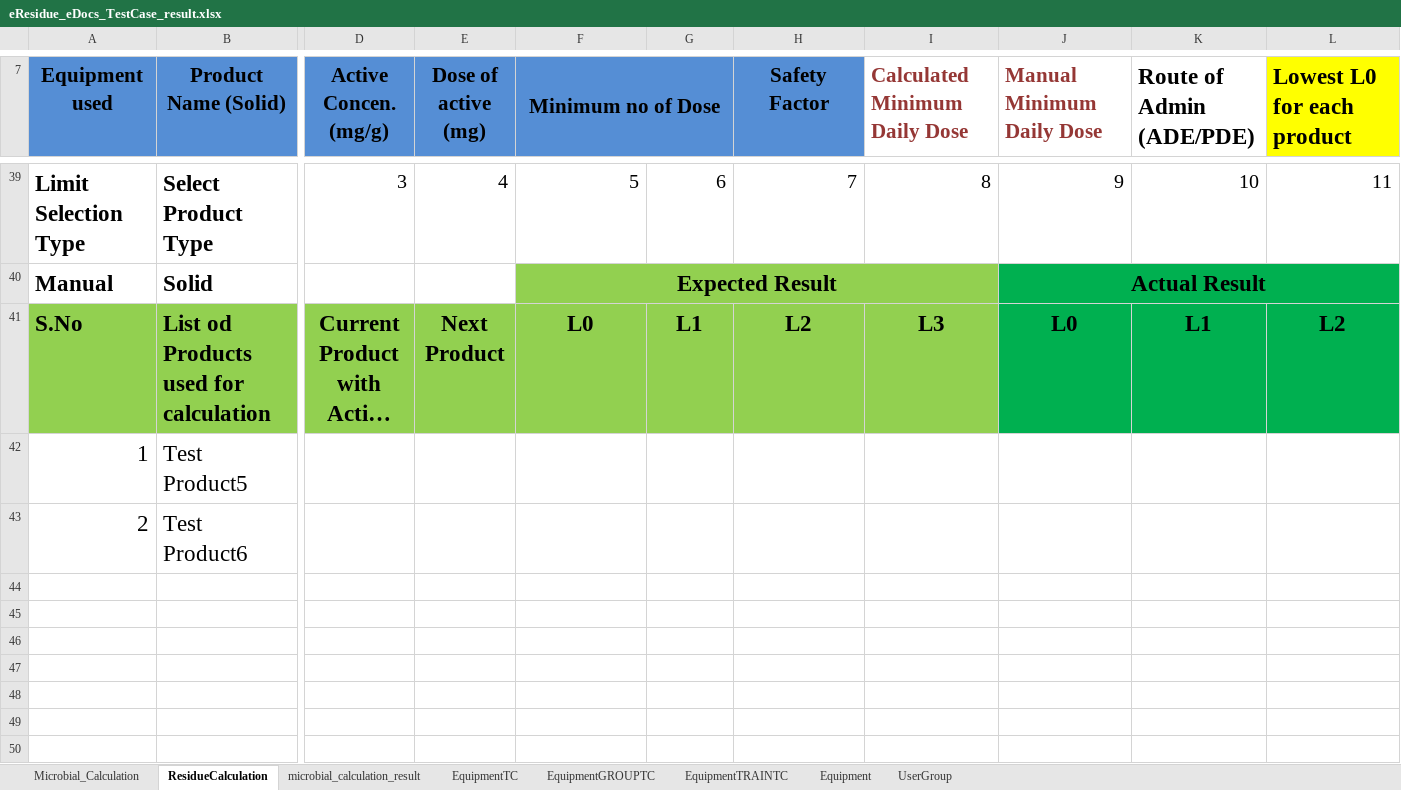
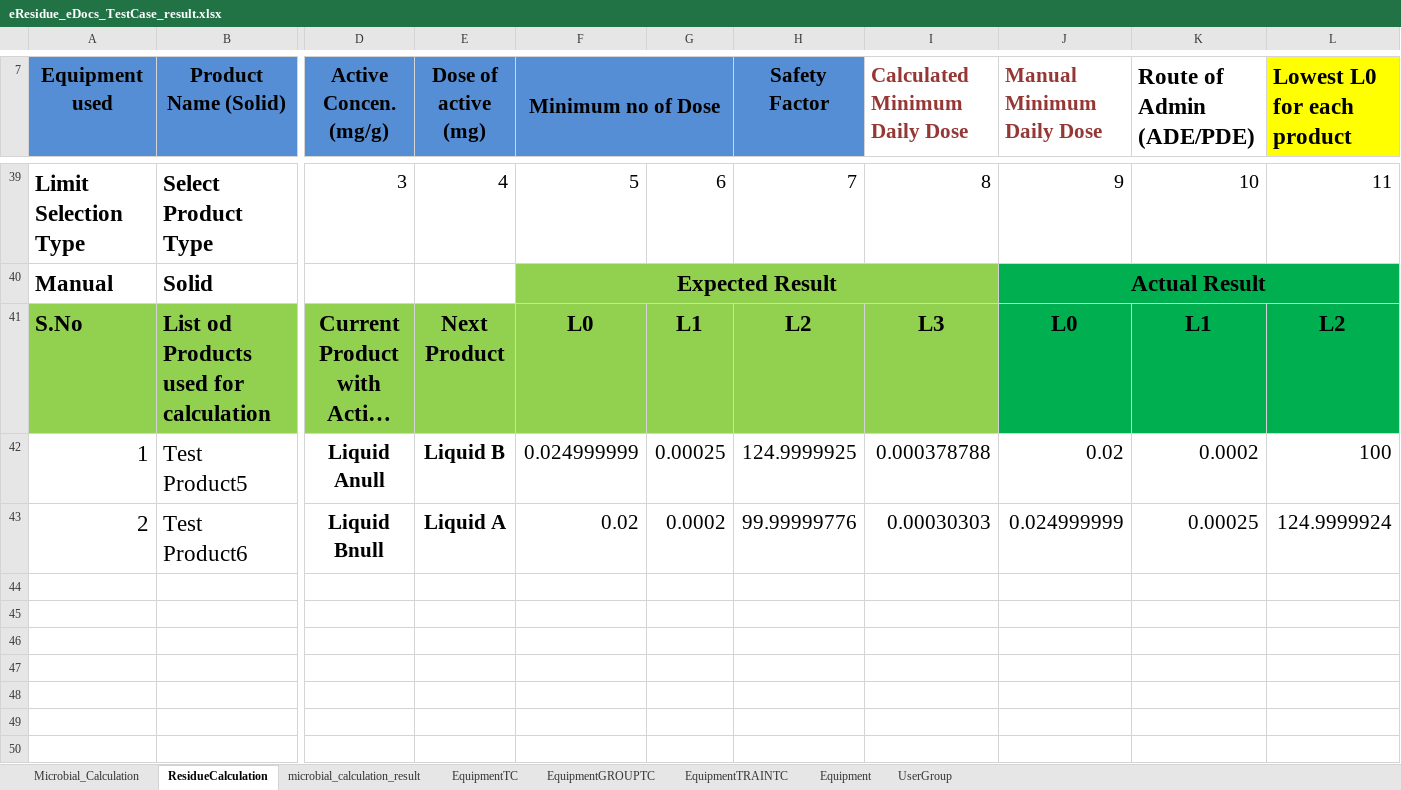
Before and after one commit to thiyagu13/CV-Docs, an Excel workbook: eResidue_CV_eDocs/bin/Test Data/eResidue_eDocs_TestCase_result.xlsx, sheet ResidueCalculation, drawn as a sheet; only a part is shown, gaps mark what is left out; long unchanged cells end in …; values as stored, in another font and other column widths than the file's, no borders; conditional formats not drawn; removed rows and columns are numbered as before the commit, all else as after; rows hold the shown columns only; the diff names each change by its address in the sheet, - before the commit and + after, or states it on an @@ line.

Commit message:
residue cal - same solubility

```diff
--- a/eResidue_CV_eDocs/bin/Test Data/eResidue_eDocs_TestCase_result.xlsx (sheet ResidueCalculation)
+++ b/eResidue_CV_eDocs/bin/Test Data/eResidue_eDocs_TestCase_result.xlsx (sheet ResidueCalculation)
-row 42: 1 | Test Product5
-row 43: 2 | Test Product6
+row 42: 1 | Test Product5 | Liquid Anull | Liquid B | 0.024999999 | 0.00025 | 124.9999925 | 0.000378788 | 0.02 | 0.0002 | 100
+row 43: 2 | Test Product6 | Liquid Bnull | Liquid A | 0.02 | 0.0002 | 99.99999776 | 0.00030303 | 0.024999999 | 0.00025 | 124.9999924
+row 44: (empty)
+row 45: (empty)
+row 46: (empty)
+row 47: (empty)
+row 48: (empty)
+row 49: (empty)
+row 50: (empty)
```
Also changed, not shown: sheet Microbial_Calculation, eResidue_CV_eDocs/src/Test Data/eResidue_eDocs_TestCase_result.xlsx, 49 other files.
